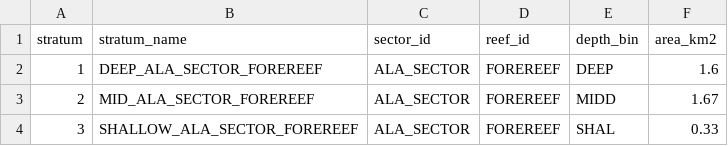
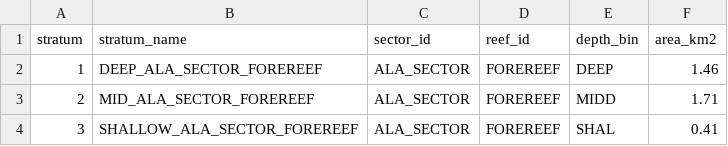
Before and after one commit to krtanaka/ncrmp_common_map, a CSV file: outputs/keys/key_N.MARIAN_ala.csv, drawn as a sheet.

```diff
--- a/outputs/keys/key_N.MARIAN_ala.csv
+++ b/outputs/keys/key_N.MARIAN_ala.csv
@@ -1,4 +1,4 @@
 stratum,stratum_name,sector_id,reef_id,depth_bin,area_km2
-1,DEEP_ALA_SECTOR_FOREREEF,ALA_SECTOR,FOREREEF,DEEP,1.6
-2,MID_ALA_SECTOR_FOREREEF,ALA_SECTOR,FOREREEF,MIDD,1.67
-3,SHALLOW_ALA_SECTOR_FOREREEF,ALA_SECTOR,FOREREEF,SHAL,0.33
+1,DEEP_ALA_SECTOR_FOREREEF,ALA_SECTOR,FOREREEF,DEEP,1.46
+2,MID_ALA_SECTOR_FOREREEF,ALA_SECTOR,FOREREEF,MIDD,1.71
+3,SHALLOW_ALA_SECTOR_FOREREEF,ALA_SECTOR,FOREREEF,SHAL,0.41
```
Also changed, not shown: outputs/keys/key_N.MARIAN_gug.csv, outputs/keys/key_N.MARIAN_mau.csv, 30 other files.
